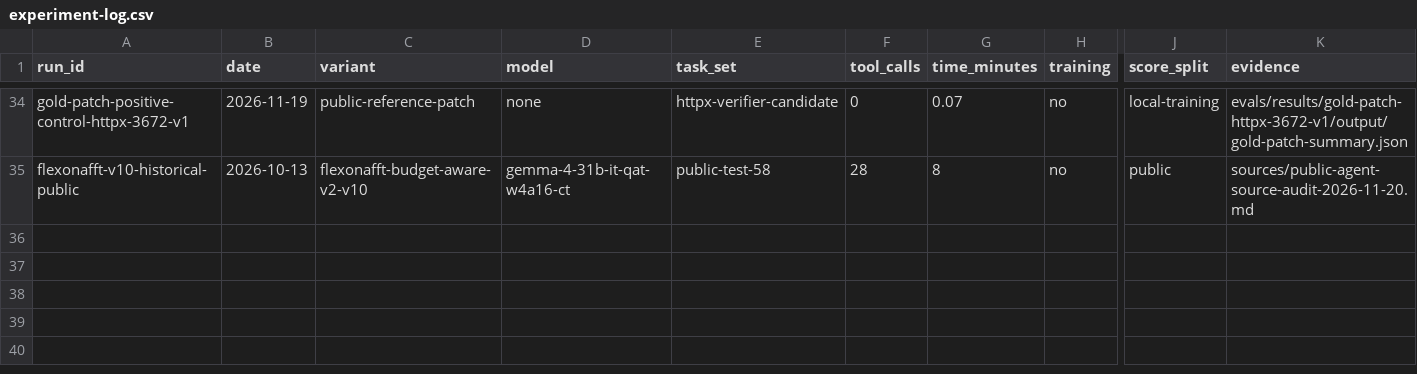
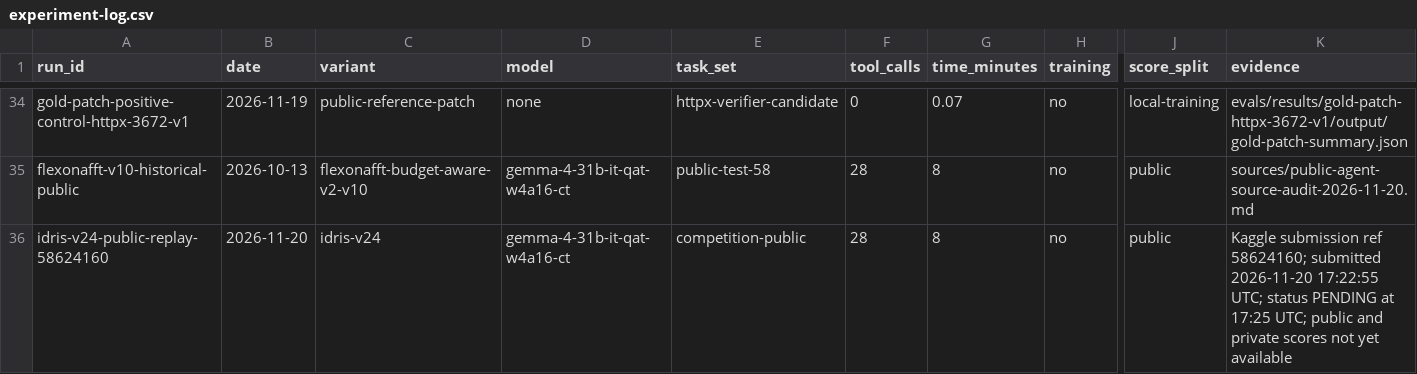
Before and after one commit to Acceleratorer/gemma-4-developer-agent, a CSV file: log/experiment-log.csv, drawn as a sheet; only a part is shown, gaps mark what is left out; rows hold the shown columns only; the diff names each change by its address in the sheet, - before the commit and + after, or states it on an @@ line.

Commit message:
Record Idris v24 public probe

```diff
--- a/log/experiment-log.csv
+++ b/log/experiment-log.csv
+row 36: idris-v24-public-replay-58624160 | 2026-11-20 | idris-v24 | gemma-4-31b-it-qat-w4a16-ct | competition-public | 28 | 8 | no | public | Kaggle submission ref 58624160; submitted 2026-11-20 17:22:55 UTC; status PENDING at 17:25 UTC; public and private scores not yet available
```
Also changed, not shown: 3 other files.
